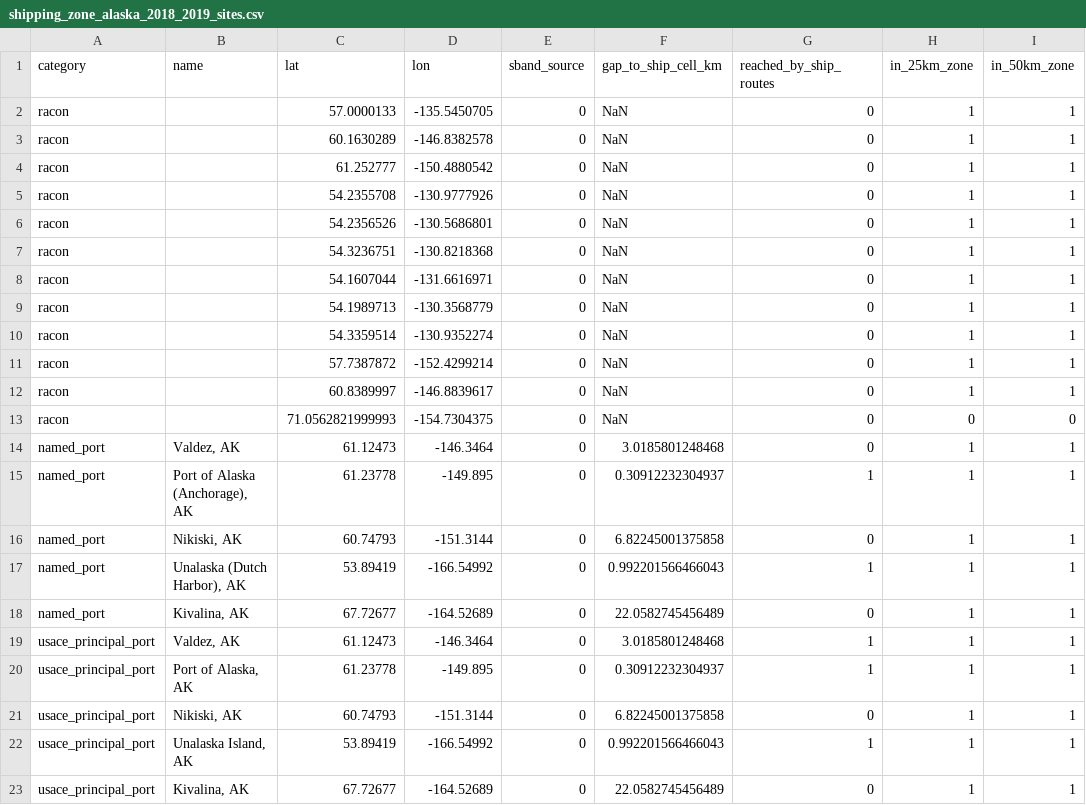
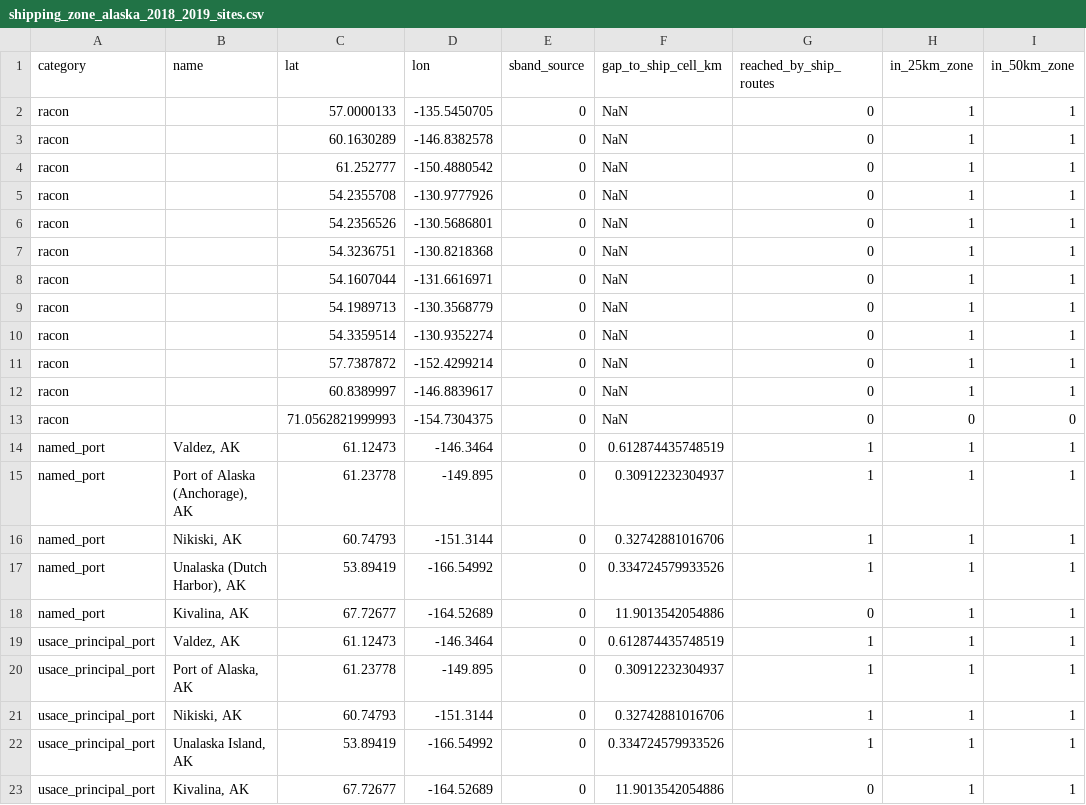
Before and after one commit to nicklasorte/matlab_shipping_gis, a CSV file: outputs/2018_2019/alaska/shipping_zone_alaska_2018_2019_sites.csv, drawn as a sheet; only a part is shown; the diff names each change by its address in the sheet, - before the commit and + after, or states it on an @@ line.

```diff
--- a/outputs/2018_2019/alaska/shipping_zone_alaska_2018_2019_sites.csv
+++ b/outputs/2018_2019/alaska/shipping_zone_alaska_2018_2019_sites.csv
-F14 (gap_to_ship_cell_km): 3.0185801248468
+F14 (gap_to_ship_cell_km): 0.612874435748519
-G14 (reached_by_ship_routes): 0
+G14 (reached_by_ship_routes): 1
-F16 (gap_to_ship_cell_km): 6.82245001375858
+F16 (gap_to_ship_cell_km): 0.32742881016706
-G16 (reached_by_ship_routes): 0
+G16 (reached_by_ship_routes): 1
-F17 (gap_to_ship_cell_km): 0.992201566466043
+F17 (gap_to_ship_cell_km): 0.334724579933526
-F18 (gap_to_ship_cell_km): 22.0582745456489
+F18 (gap_to_ship_cell_km): 11.9013542054886
-F19 (gap_to_ship_cell_km): 3.0185801248468
+F19 (gap_to_ship_cell_km): 0.612874435748519
-F21 (gap_to_ship_cell_km): 6.82245001375858
+F21 (gap_to_ship_cell_km): 0.32742881016706
-G21 (reached_by_ship_routes): 0
+G21 (reached_by_ship_routes): 1
-F22 (gap_to_ship_cell_km): 0.992201566466043
+F22 (gap_to_ship_cell_km): 0.334724579933526
-F23 (gap_to_ship_cell_km): 22.0582745456489
+F23 (gap_to_ship_cell_km): 11.9013542054886
```
Also changed, not shown: outputs/2018_2019/alaska/shipping_zone_alaska_2018_2019_port_check.csv, outputs/2018_2019/alaska/shipping_zone_alaska_2018_2019_principal_port_check.csv, 48 other files.
